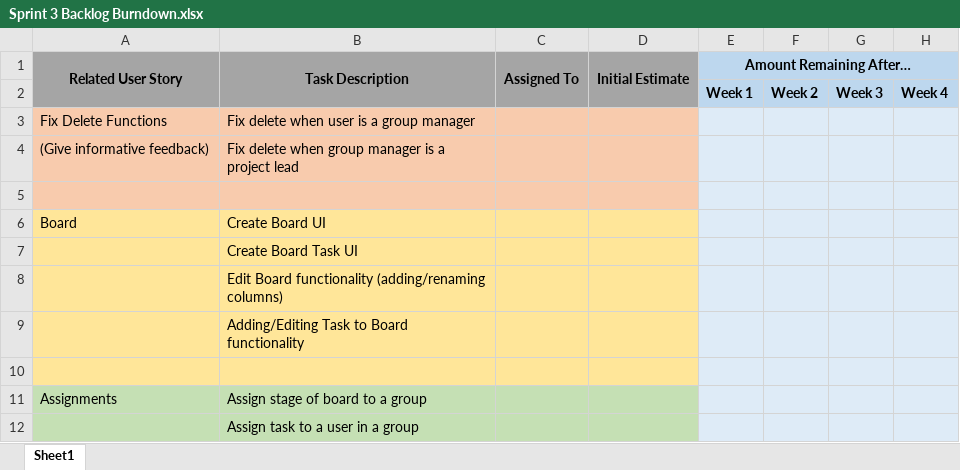
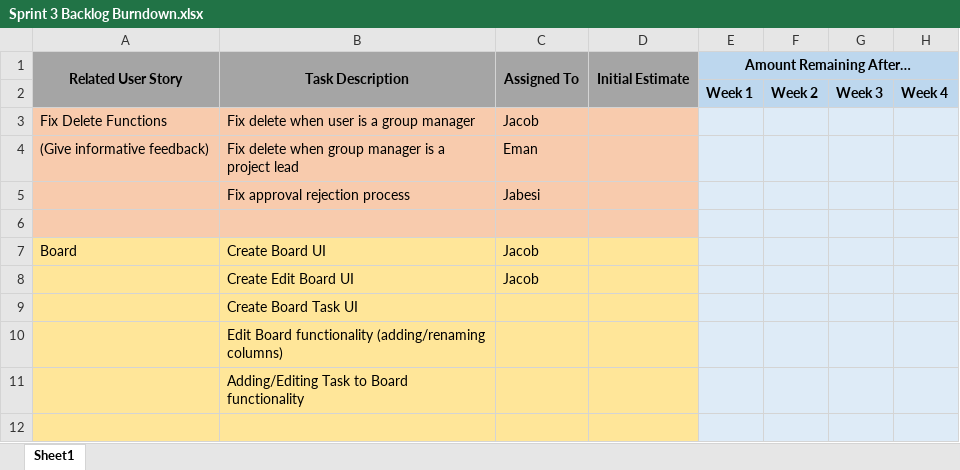
Before and after one commit to jacobevans1/CapstoneGroup3, an Excel workbook: sprints/sprint3/Sprint 3 Backlog Burndown.xlsx, sheet Sheet1, drawn as a sheet; only a part is shown; the shorter side is filled out with more unchanged rows; values as stored, in another font and other column widths than the file's, no borders; charts and pictures not drawn; addresses are those after the commit; the diff names each change by its address in the sheet, - before the commit and + after, or states it on an @@ line.

Commit message:
Added basic Board UI
1) Added basic Board UI

2) Updated Sprint 3 backlog

```diff
--- a/sprints/sprint3/Sprint 3 Backlog Burndown.xlsx (sheet Sheet1)
+++ b/sprints/sprint3/Sprint 3 Backlog Burndown.xlsx (sheet Sheet1)
-C3 (Assigned To): (empty)
+C3 (Assigned To): Jacob
-C4 (Assigned To): (empty)
+C4 (Assigned To): Eman
+row 5:  | Fix approval rejection process | Jabesi
-C7 (Assigned To): (empty)
+C7 (Assigned To): Jacob
+row 8:  | Create Edit Board UI | Jacob
```
Also changed, not shown: charts or pictures, 3 other files.
